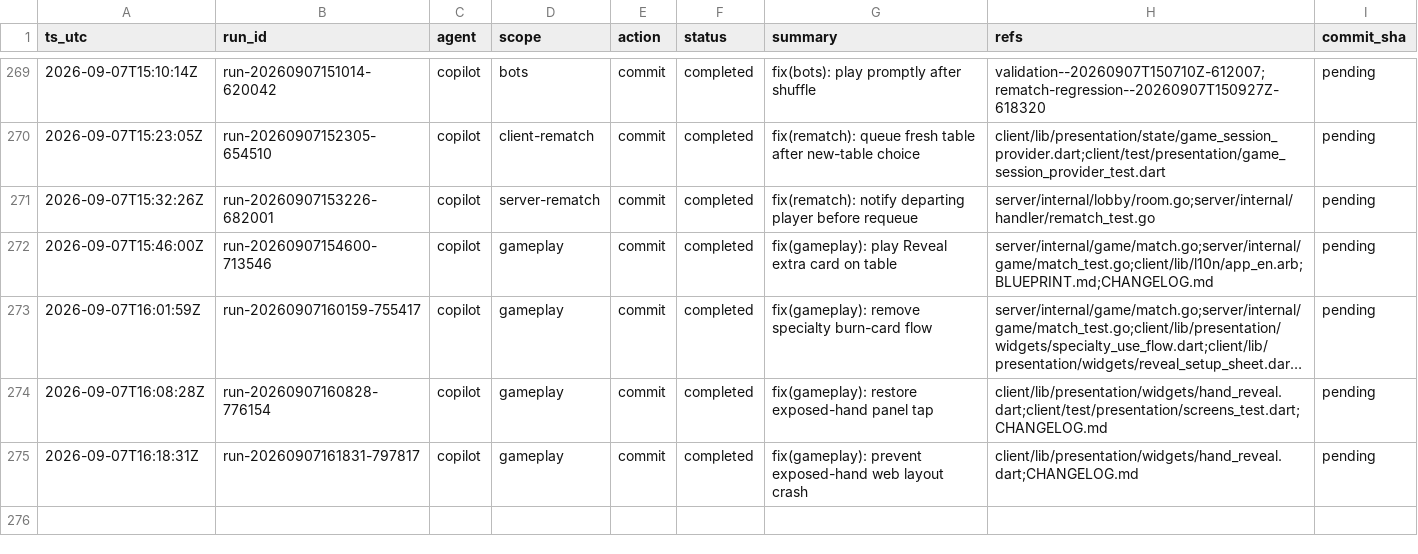
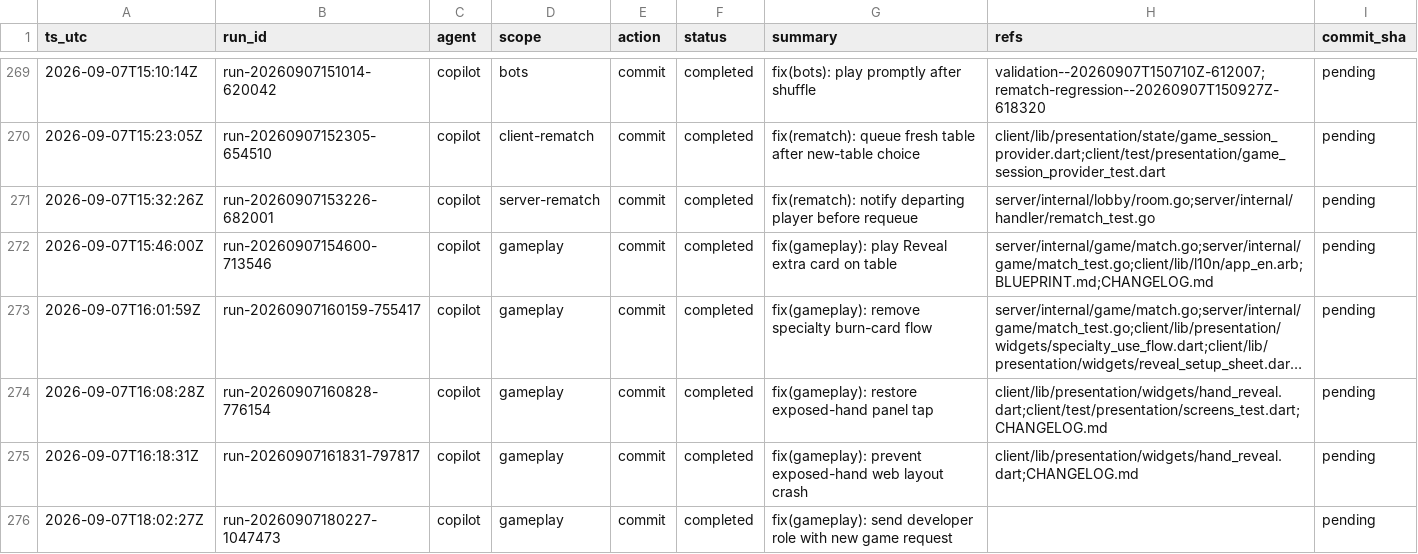
Before and after one commit to metaphy6/knowoff, a CSV file: docs/tracking/tracking.csv, drawn as a sheet; only a part is shown, gaps mark what is left out; long unchanged cells end in …; the diff names each change by its address in the sheet, - before the commit and + after, or states it on an @@ line.

Commit message:
fix(gameplay): send developer role with new game request
[run-20260907180227-1047473]

```diff
--- a/docs/tracking/tracking.csv
+++ b/docs/tracking/tracking.csv
+row 276: 2026-09-07T18:02:27Z | run-20260907180227-1047473 | copilot | gameplay | commit | completed | fix(gameplay): send developer role with new game request |  | pending
```
Also changed, not shown: 4 other files.
